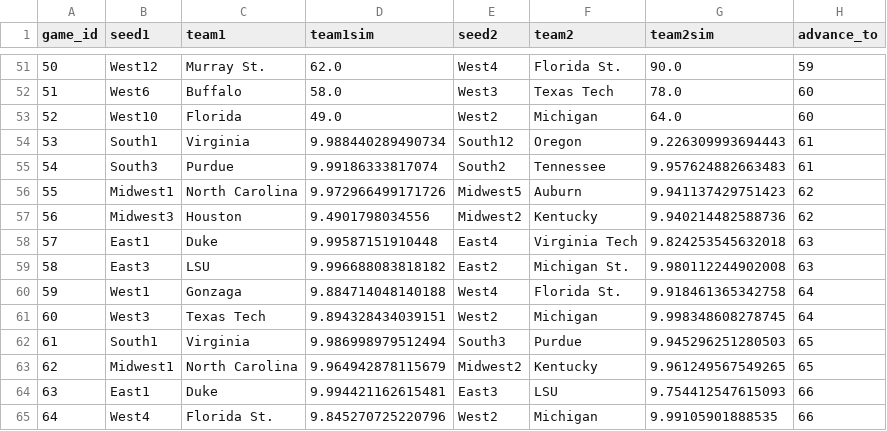
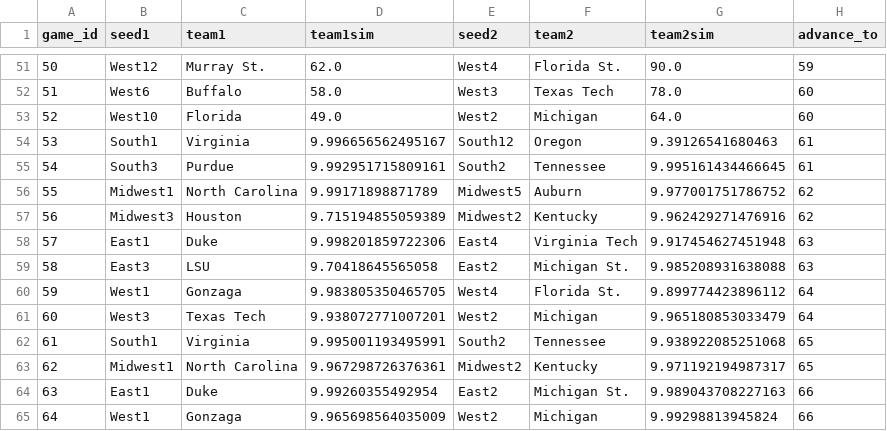
Before and after one commit to AnnuityDew/tarpey.dev, a CSV file: tarpeydev/data/autobracket/autobracket_bracket_19.csv, drawn as a sheet; only a part is shown, gaps mark what is left out; the diff covers the shown part only.

```diff
--- a/tarpeydev/data/autobracket/autobracket_bracket_19.csv
+++ b/tarpeydev/data/autobracket/autobracket_bracket_19.csv
@@ -53,13 +53,13 @@ game_id,seed1,team1,team1sim,seed2,team2,team2sim,advance_to
 52,West10,Florida,49.0,West2,Michigan,64.0,60
-53,South1,Virginia,9.988440289490734,South12,Oregon,9.226309993694443,61
-54,South3,Purdue,9.99186333817074,South2,Tennessee,9.957624882663483,61
-55,Midwest1,North Carolina,9.972966499171726,Midwest5,Auburn,9.941137429751423,62
-56,Midwest3,Houston,9.4901798034556,Midwest2,Kentucky,9.940214482588736,62
-57,East1,Duke,9.99587151910448,East4,Virginia Tech,9.824253545632018,63
-58,East3,LSU,9.996688083818182,East2,Michigan St.,9.980112244902008,63
-59,West1,Gonzaga,9.884714048140188,West4,Florida St.,9.918461365342758,64
-60,West3,Texas Tech,9.894328434039151,West2,Michigan,9.998348608278745,64
-61,South1,Virginia,9.986998979512494,South3,Purdue,9.945296251280503,65
-62,Midwest1,North Carolina,9.964942878115679,Midwest2,Kentucky,9.961249567549265,65
-63,East1,Duke,9.994421162615481,East3,LSU,9.754412547615093,66
-64,West4,Florida St.,9.845270725220796,West2,Michigan,9.99105901888535,66
+53,South1,Virginia,9.996656562495167,South12,Oregon,9.39126541680463,61
+54,South3,Purdue,9.992951715809161,South2,Tennessee,9.995161434466645,61
+55,Midwest1,North Carolina,9.99171898871789,Midwest5,Auburn,9.977001751786752,62
+56,Midwest3,Houston,9.715194855059389,Midwest2,Kentucky,9.962429271476916,62
+57,East1,Duke,9.998201859722306,East4,Virginia Tech,9.917454627451948,63
+58,East3,LSU,9.70418645565058,East2,Michigan St.,9.985208931638088,63
+59,West1,Gonzaga,9.983805350465705,West4,Florida St.,9.899774423896112,64
+60,West3,Texas Tech,9.938072771007201,West2,Michigan,9.965180853033479,64
+61,South1,Virginia,9.995001193495991,South2,Tennessee,9.938922085251068,65
+62,Midwest1,North Carolina,9.967298726376361,Midwest2,Kentucky,9.971192194987317,65
+63,East1,Duke,9.99260355492954,East2,Michigan St.,9.989043708227163,66
+64,West1,Gonzaga,9.965698564035009,West2,Michigan,9.99298813945824,66
```
Also changed, not shown: 8 edited cells elsewhere in this file, tarpeydev/data/autobracket/autobracket_champions_19.csv, 22 other files.
